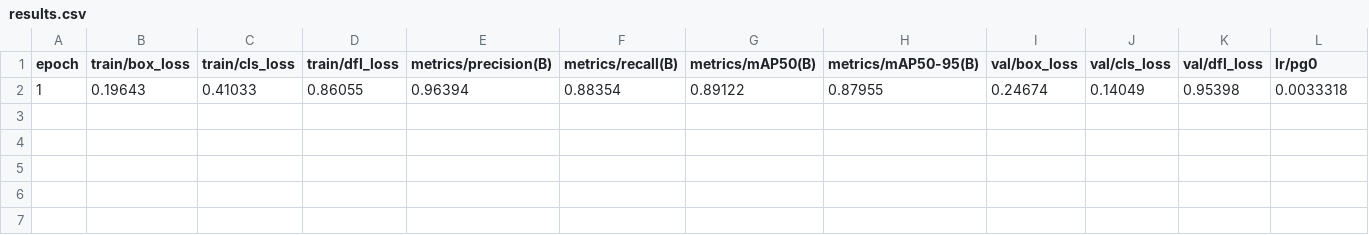
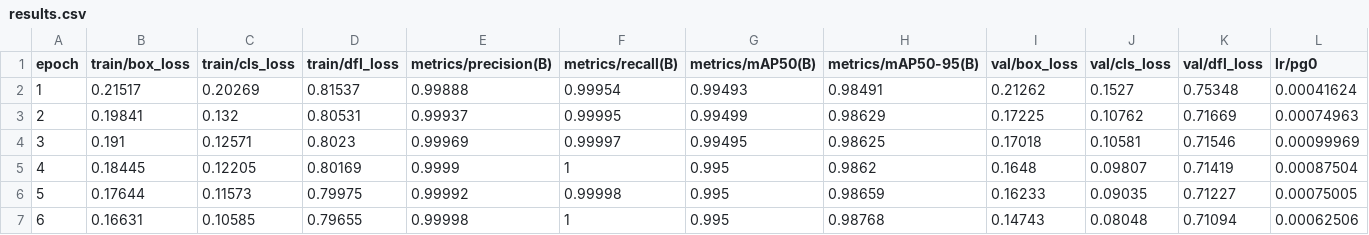
Before and after one commit to Xu-Shihao/AutoScore, a CSV file: OCRAutoScore/segmentation/Layout4Card/runs/detect/train4/results.csv, drawn as a sheet; only a part is shown; removed rows and columns are numbered as before the commit, all else as after; rows hold the shown columns only; the diff names each change by its address in the sheet, - before the commit and + after, or states it on an @@ line.

```diff
--- a/OCRAutoScore/segmentation/Layout4Card/runs/detect/train4/results.csv
+++ b/OCRAutoScore/segmentation/Layout4Card/runs/detect/train4/results.csv
-row 2: 1 | 0.19643 | 0.41033 | 0.86055 | 0.96394 | 0.88354 | 0.89122 | 0.87955 | 0.24674 | 0.14049 | 0.95398 | 0.0033318
+row 2: 1 | 0.21517 | 0.20269 | 0.81537 | 0.99888 | 0.99954 | 0.99493 | 0.98491 | 0.21262 | 0.1527 | 0.75348 | 0.00041624
+row 3: 2 | 0.19841 | 0.132 | 0.80531 | 0.99937 | 0.99995 | 0.99499 | 0.98629 | 0.17225 | 0.10762 | 0.71669 | 0.00074963
+row 4: 3 | 0.191 | 0.12571 | 0.8023 | 0.99969 | 0.99997 | 0.99495 | 0.98625 | 0.17018 | 0.10581 | 0.71546 | 0.00099969
+row 5: 4 | 0.18445 | 0.12205 | 0.80169 | 0.9999 | 1 | 0.995 | 0.9862 | 0.1648 | 0.09807 | 0.71419 | 0.00087504
+row 6: 5 | 0.17644 | 0.11573 | 0.79975 | 0.99992 | 0.99998 | 0.995 | 0.98659 | 0.16233 | 0.09035 | 0.71227 | 0.00075005
+row 7: 6 | 0.16631 | 0.10585 | 0.79655 | 0.99998 | 1 | 0.995 | 0.98768 | 0.14743 | 0.08048 | 0.71094 | 0.00062506
```
Also changed, not shown: 39 other files.
